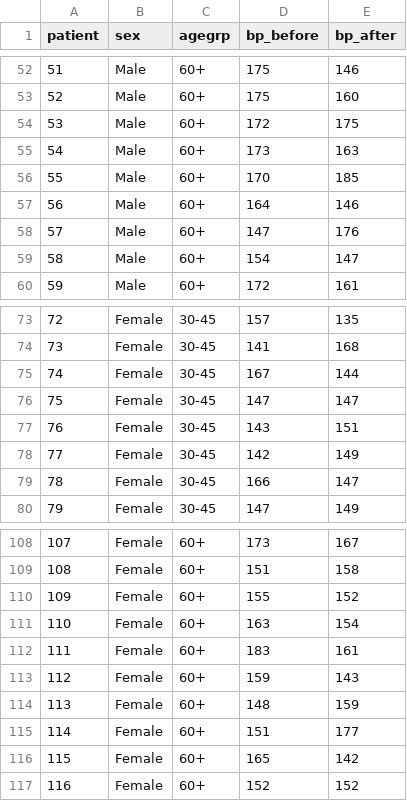
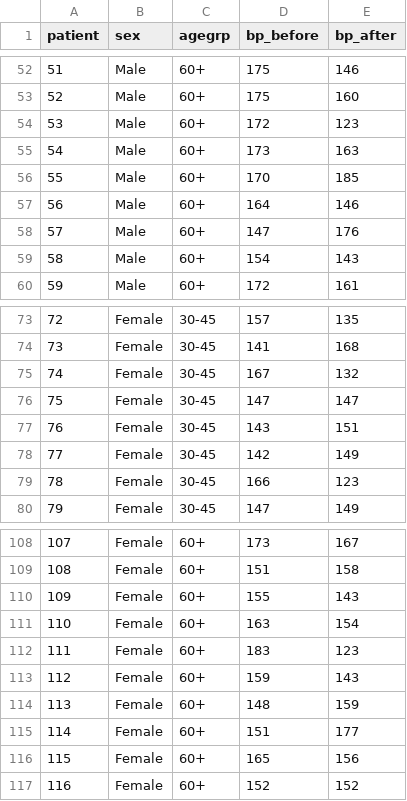
Before and after one commit to Saikiran674/Bigdata, a CSV file: bg.csv, drawn as a sheet; only a part is shown, gaps mark what is left out; the diff covers the shown part only.

```diff
--- a/bg.csv
+++ b/bg.csv
@@ -53,3 +53,3 @@ patient,sex,agegrp,bp_before,bp_after
 52,Male,60+,175,160
-53,Male,60+,172,175
+53,Male,60+,172,123
 54,Male,60+,173,163
@@ -58,3 +58,3 @@ patient,sex,agegrp,bp_before,bp_after
 57,Male,60+,147,176
-58,Male,60+,154,147
+58,Male,60+,154,143
 59,Male,60+,172,161
@@ -74,3 +74,3 @@ patient,sex,agegrp,bp_before,bp_after
 73,Female,30-45,141,168
-74,Female,30-45,167,144
+74,Female,30-45,167,132
 75,Female,30-45,147,147
@@ -78,3 +78,3 @@ patient,sex,agegrp,bp_before,bp_after
 77,Female,30-45,142,149
-78,Female,30-45,166,147
+78,Female,30-45,166,123
 79,Female,30-45,147,149
@@ -109,5 +109,5 @@ patient,sex,agegrp,bp_before,bp_after
 108,Female,60+,151,158
-109,Female,60+,155,152
+109,Female,60+,155,143
 110,Female,60+,163,154
-111,Female,60+,183,161
+111,Female,60+,183,123
 112,Female,60+,159,143
@@ -115,3 +115,3 @@ patient,sex,agegrp,bp_before,bp_after
 114,Female,60+,151,177
-115,Female,60+,165,142
+115,Female,60+,165,156
 116,Female,60+,152,152
```
Also changed, not shown: 12 edited cells elsewhere in this file.
